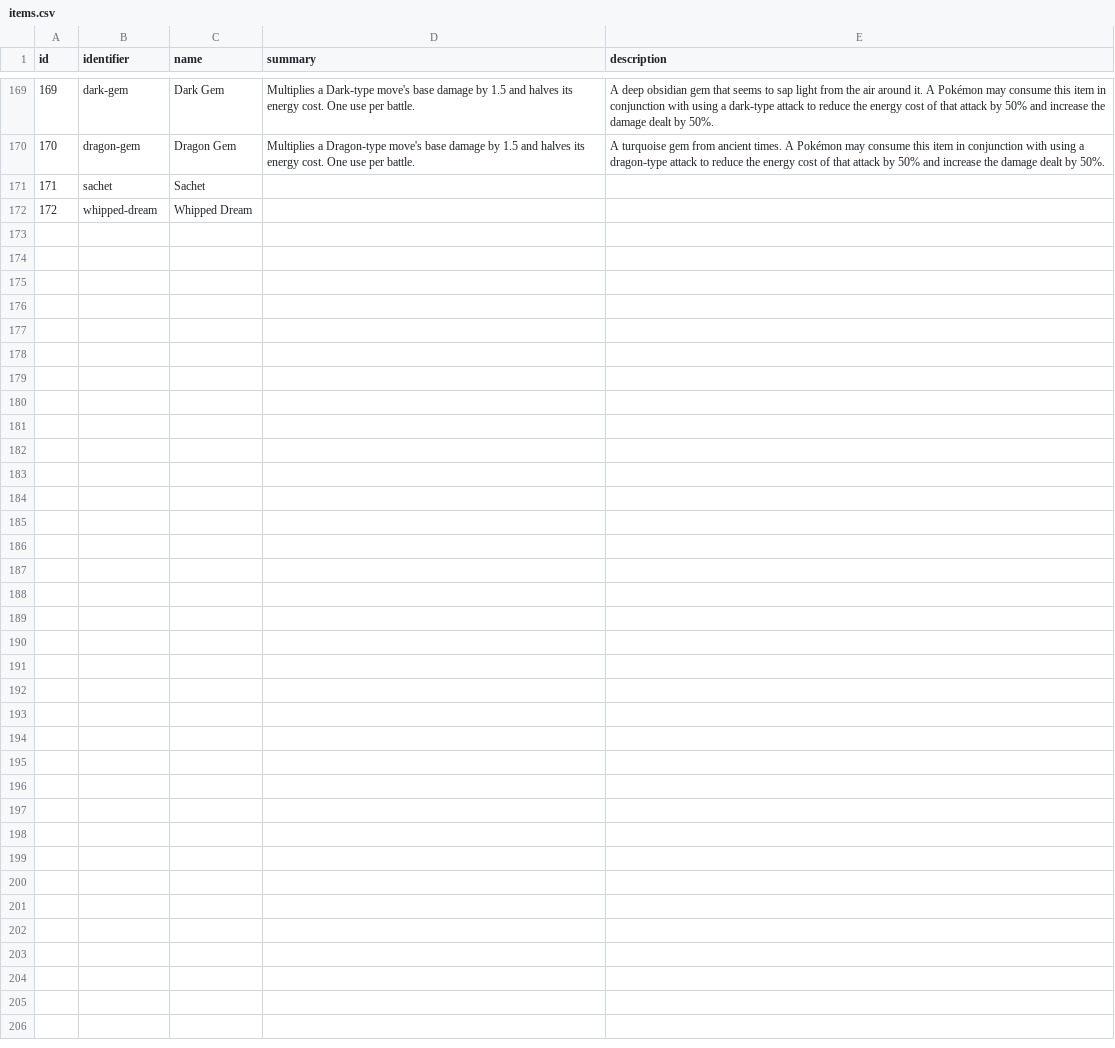
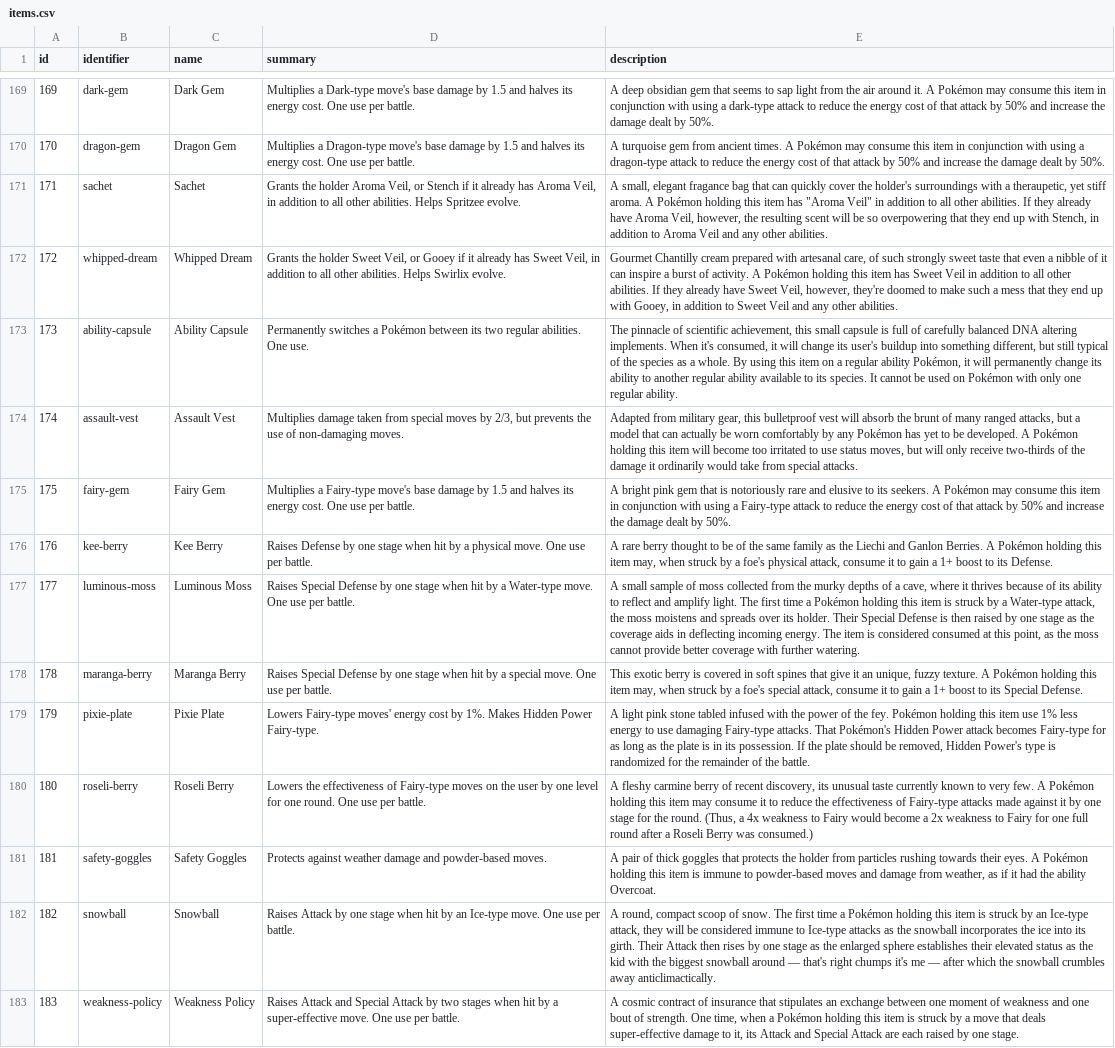
Before and after one commit to CatTrinket/tcod-asb, a CSV file: asb/db/data/items.csv, drawn as a sheet; only a part is shown, gaps mark what is left out; the diff names each change by its address in the sheet, - before the commit and + after, or states it on an @@ line.

Commit message:
Add new items. #7 #10

```diff
--- a/asb/db/data/items.csv
+++ b/asb/db/data/items.csv
-D171 (summary): (empty)
+D171 (summary): Grants the holder Aroma Veil, or Stench if it already has Aroma Veil, in addition to all other abilities. Helps Spritzee evolve.
-E171 (description): (empty)
+E171 (description): A small, elegant fragance bag that can quickly cover the holder's surroundings with a theraupetic, yet stiff aroma. A Pokémon holding this item has "Aroma Veil" in addition to all other abilities. If they already have Aroma Veil, however, the resulting scent will be so overpowering that they end up with Stench, in addition to Aroma Veil and any other abilities.
-D172 (summary): (empty)
+D172 (summary): Grants the holder Sweet Veil, or Gooey if it already has Sweet Veil, in addition to all other abilities. Helps Swirlix evolve.
-E172 (description): (empty)
+E172 (description): Gourmet Chantilly cream prepared with artesanal care, of such strongly sweet taste that even a nibble of it can inspire a burst of activity. A Pokémon holding this item has Sweet Veil in addition to all other abilities. If they already have Sweet Veil, however, they're doomed to make such a mess that they end up with Gooey, in addition to Sweet Veil and any other abilities.
+row 173: 173 | ability-capsule | Ability Capsule | Permanently switches a Pokémon between its two regular abilities. One use. | The pinnacle of scientific achievement, this small capsule is full of carefully balanced DNA altering implements. When it's consumed, it will change its user's buildup into something different, but still typical of the species as a whole. By using this item on a regular ability Pokémon, it will permanently change its ability to another regular ability available to its species. It cannot be used on Pokémon with only one regular ability.
+row 174: 174 | assault-vest | Assault Vest | Multiplies damage taken from special moves by 2/3, but prevents the use of non-damaging moves. | Adapted from military gear, this bulletproof vest will absorb the brunt of many ranged attacks, but a model that can actually be worn comfortably by any Pokémon has yet to be developed. A Pokémon holding this item will become too irritated to use status moves, but will only receive two-thirds of the damage it ordinarily would take from special attacks.
+row 175: 175 | fairy-gem | Fairy Gem | Multiplies a Fairy-type move's base damage by 1.5 and halves its energy cost. One use per battle. | A bright pink gem that is notoriously rare and elusive to its seekers. A Pokémon may consume this item in conjunction with using a Fairy-type attack to reduce the energy cost of that attack by 50% and increase the damage dealt by 50%.
+row 176: 176 | kee-berry | Kee Berry | Raises Defense by one stage when hit by a physical move. One use per battle. | A rare berry thought to be of the same family as the Liechi and Ganlon Berries. A Pokémon holding this item may, when struck by a foe's physical attack, consume it to gain a 1+ boost to its Defense.
+row 177: 177 | luminous-moss | Luminous Moss | Raises Special Defense by one stage when hit by a Water-type move. One use per battle. | A small sample of moss collected from the murky depths of a cave, where it thrives because of its ability to reflect and amplify light. The first time a Pokémon holding this item is struck by a Water-type attack, the moss moistens and spreads over its holder. Their Special Defense is then raised by one stage as the coverage aids in deflecting incoming energy. The item is considered consumed at this point, as the moss cannot provide better coverage with further watering.
+row 178: 178 | maranga-berry | Maranga Berry | Raises Special Defense by one stage when hit by a special move. One use per battle. | This exotic berry is covered in soft spines that give it an unique, fuzzy texture. A Pokémon holding this item may, when struck by a foe's special attack, consume it to gain a 1+ boost to its Special Defense.
+row 179: 179 | pixie-plate | Pixie Plate | Lowers Fairy-type moves' energy cost by 1%. Makes Hidden Power Fairy-type. | A light pink stone tabled infused with the power of the fey. Pokémon holding this item use 1% less energy to use damaging Fairy-type attacks. That Pokémon's Hidden Power attack becomes Fairy-type for as long as the plate is in its possession. If the plate should be removed, Hidden Power's type is randomized for the remainder of the battle.
+row 180: 180 | roseli-berry | Roseli Berry | Lowers the effectiveness of Fairy-type moves on the user by one level for one round. One use per battle. | A fleshy carmine berry of recent discovery, its unusual taste currently known to very few. A Pokémon holding this item may consume it to reduce the effectiveness of Fairy-type attacks made against it by one stage for the round. (Thus, a 4x weakness to Fairy would become a 2x weakness to Fairy for one full round after a Roseli Berry was consumed.)
+row 181: 181 | safety-goggles | Safety Goggles | Protects against weather damage and powder-based moves. | A pair of thick goggles that protects the holder from particles rushing towards their eyes. A Pokémon holding this item is immune to powder-based moves and damage from weather, as if it had the ability Overcoat.
+row 182: 182 | snowball | Snowball | Raises Attack by one stage when hit by an Ice-type move. One use per battle. | A round, compact scoop of snow. The first time a Pokémon holding this item is struck by an Ice-type attack, they will be considered immune to Ice-type attacks as the snowball incorporates the ice into its girth. Their Attack then rises by one stage as the enlarged sphere establishes their elevated status as the kid with the biggest snowball around — that's right chumps it's me — after which the snowball crumbles away anticlimactically.
+row 183: 183 | weakness-policy | Weakness Policy | Raises Attack and Special Attack by two stages when hit by a super-effective move. One use per battle. | A cosmic contract of insurance that stipulates an exchange between one moment of weakness and one bout of strength. One time, when a Pokémon holding this item is struck by a move that deals super-effective damage to it, its Attack and Special Attack are each raised by one stage.
```
Also changed, not shown: asb/db/data/pokemon_form_conditions.csv.
